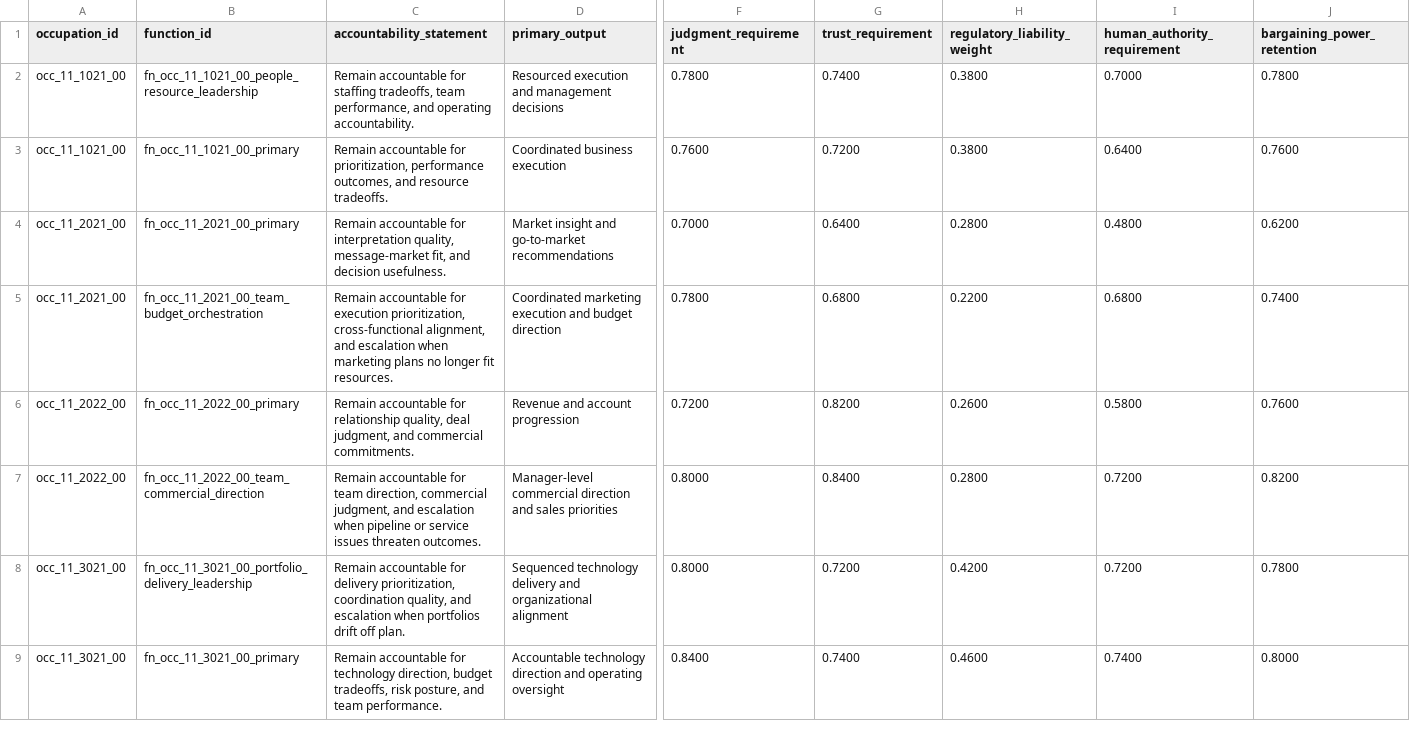
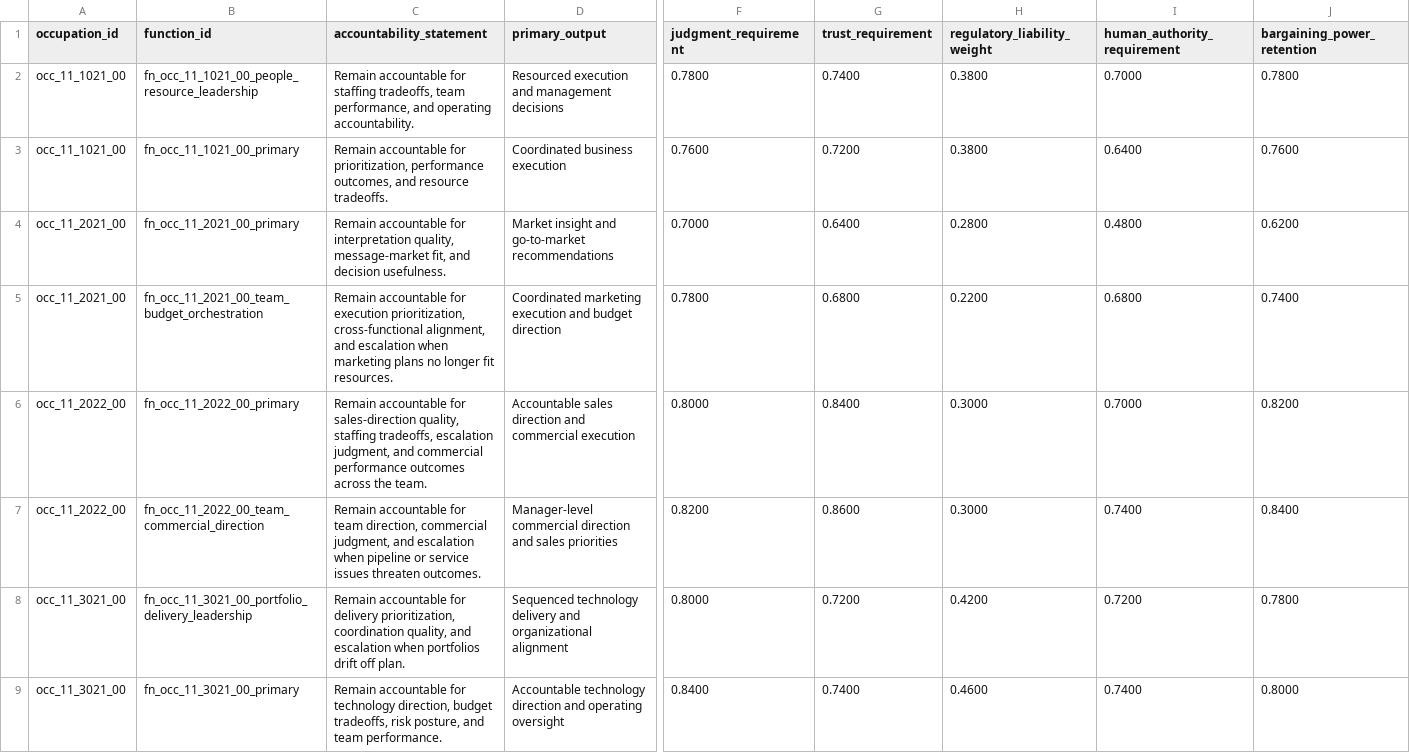
Before and after one commit to wrenthejewels/DLYJ, a CSV file: data/normalized/function_accountability_profiles.csv, drawn as a sheet; only a part is shown, gaps mark what is left out; the diff covers the shown part only; the diff names each change by its address in the sheet, - before the commit and + after, or states it on an @@ line.

```diff
--- a/data/normalized/function_accountability_profiles.csv
+++ b/data/normalized/function_accountability_profiles.csv
-C6 (accountability_statement): …accountable for relationship quality, deal judgment, and commercial commitments.
+C6 (accountability_statement): …accountable for sales-direction quality, staffing tradeoffs, escalation judgment, and commercial performance outcomes across the team.
-D6 (primary_output): Revenue and account progression
+D6 (primary_output): Accountable sales direction and commercial execution
-F6 (judgment_requirement): 0.7200
+F6 (judgment_requirement): 0.8000
-G6 (trust_requirement): 0.8200
+G6 (trust_requirement): 0.8400
-H6 (regulatory_liability_weight): 0.2600
+H6 (regulatory_liability_weight): 0.3000
-I6 (human_authority_requirement): 0.5800
+I6 (human_authority_requirement): 0.7000
-J6 (bargaining_power_retention): 0.7600
+J6 (bargaining_power_retention): 0.8200
-F7 (judgment_requirement): 0.8000
+F7 (judgment_requirement): 0.8200
-G7 (trust_requirement): 0.8400
+G7 (trust_requirement): 0.8600
-H7 (regulatory_liability_weight): 0.2800
+H7 (regulatory_liability_weight): 0.3000
-I7 (human_authority_requirement): 0.7200
+I7 (human_authority_requirement): 0.7400
-J7 (bargaining_power_retention): 0.8200
+J7 (bargaining_power_retention): 0.8400
```
Also changed, not shown: 49 edited cells elsewhere in this file, data/metadata/occupation_role_function_overrides.csv, data/metadata/occupation_secondary_function_overrides.csv, 11 other files.
